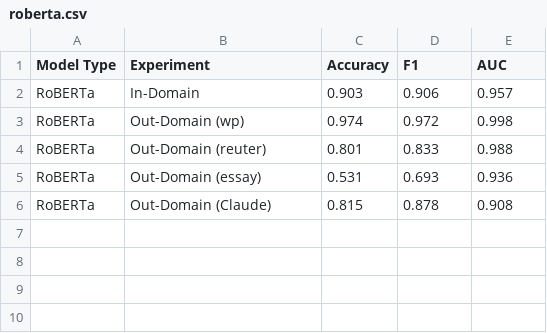
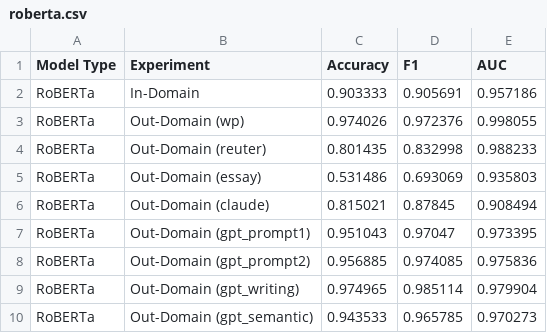
Before and after one commit to vivek3141/ghostbuster, a CSV file: results/roberta.csv, drawn as a sheet.

```diff
--- a/results/roberta.csv
+++ b/results/roberta.csv
@@ -1,6 +1,10 @@
 Model Type,Experiment,Accuracy,F1,AUC
-RoBERTa,In-Domain,0.903,0.906,0.957
-RoBERTa,Out-Domain (wp),0.974,0.972,0.998
-RoBERTa,Out-Domain (reuter),0.801,0.833,0.988
-RoBERTa,Out-Domain (essay),0.531,0.693,0.936
-RoBERTa,Out-Domain (Claude),0.815,0.878,0.908
+RoBERTa,In-Domain,0.903333,0.905691,0.957186
+RoBERTa,Out-Domain (wp),0.974026,0.972376,0.998055
+RoBERTa,Out-Domain (reuter),0.801435,0.832998,0.988233
+RoBERTa,Out-Domain (essay),0.531486,0.693069,0.935803
+RoBERTa,Out-Domain (claude),0.815021,0.87845,0.908494
+RoBERTa,Out-Domain (gpt_prompt1),0.951043,0.97047,0.973395
+RoBERTa,Out-Domain (gpt_prompt2),0.956885,0.974085,0.975836
+RoBERTa,Out-Domain (gpt_writing),0.974965,0.985114,0.979904
+RoBERTa,Out-Domain (gpt_semantic),0.943533,0.965785,0.970273
```
Also changed, not shown: results/ghostbuster.csv, 7 other files.
